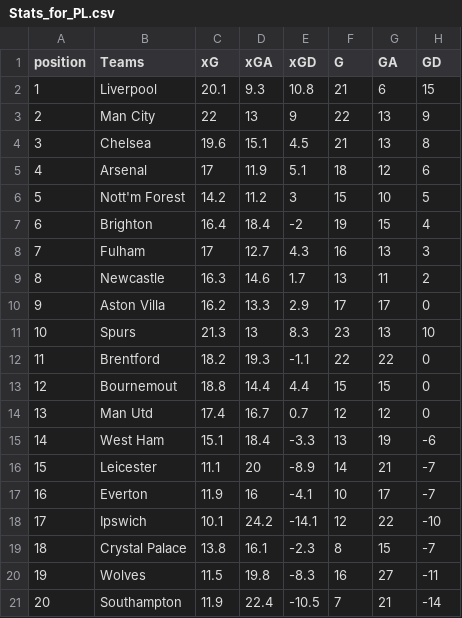
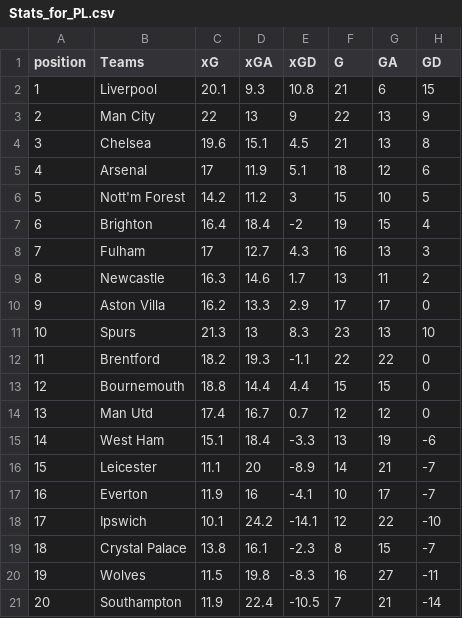
Before and after one commit to tiernaco1/Prob-project, a CSV file: Stats_for_PL.csv, drawn as a sheet; only a part is shown; the diff names each change by its address in the sheet, - before the commit and + after, or states it on an @@ line.

Commit message:
Bournemouth spelled wrong

```diff
--- a/Stats_for_PL.csv
+++ b/Stats_for_PL.csv
-B13 (Teams): Bournemout
+B13 (Teams): Bournemouth
```
